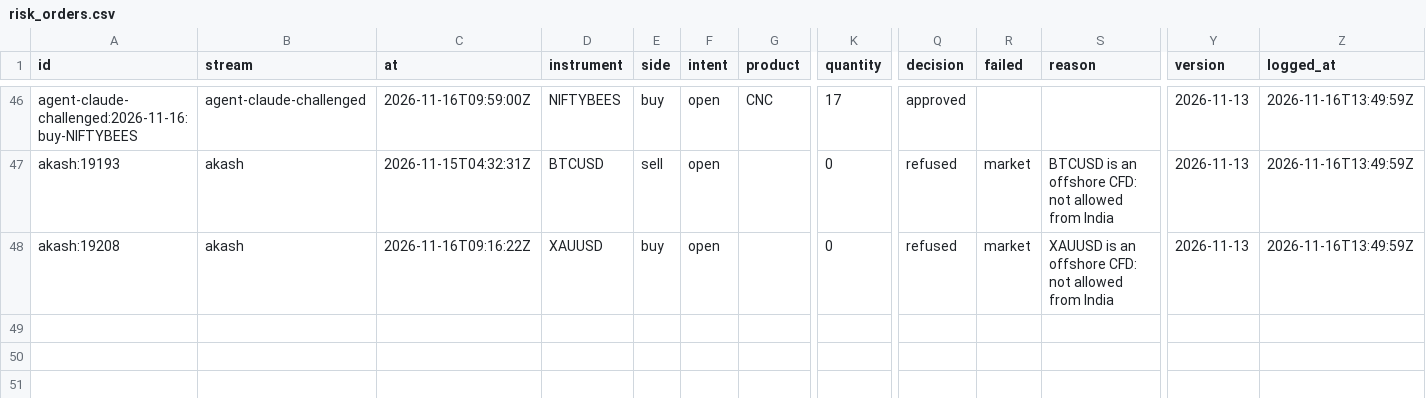
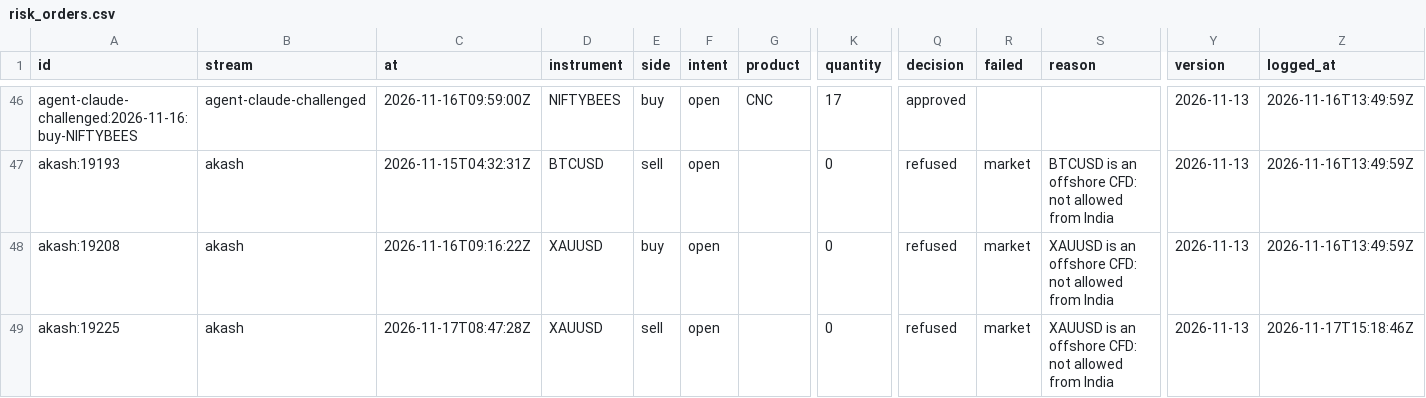
Before and after one commit to viruop/paper-arena, a CSV file: logs/risk_orders.csv, drawn as a sheet; only a part is shown, gaps mark what is left out; rows hold the shown columns only; the diff names each change by its address in the sheet, - before the commit and + after, or states it on an @@ line.

```diff
--- a/logs/risk_orders.csv
+++ b/logs/risk_orders.csv
+row 49: akash:19225 | akash | 2026-11-17T08:47:28Z | XAUUSD | sell | open |  | 0 | refused | market | XAUUSD is an offshore CFD: not allowed from India | 2026-11-13 | 2026-11-17T15:18:46Z
```
Also changed, not shown: data/market/NZDCAD_fed.csv, logs/daily.csv, 21 other files.
